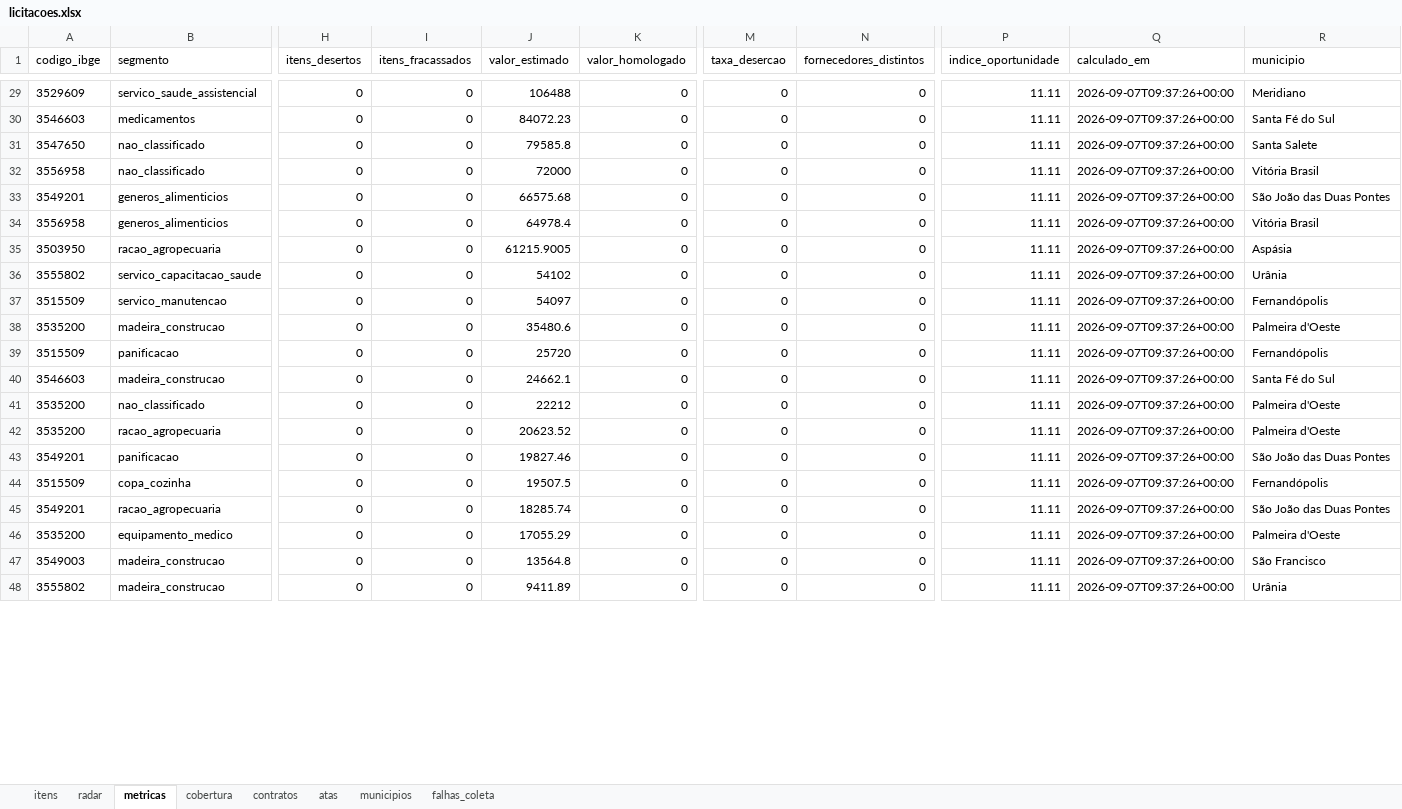
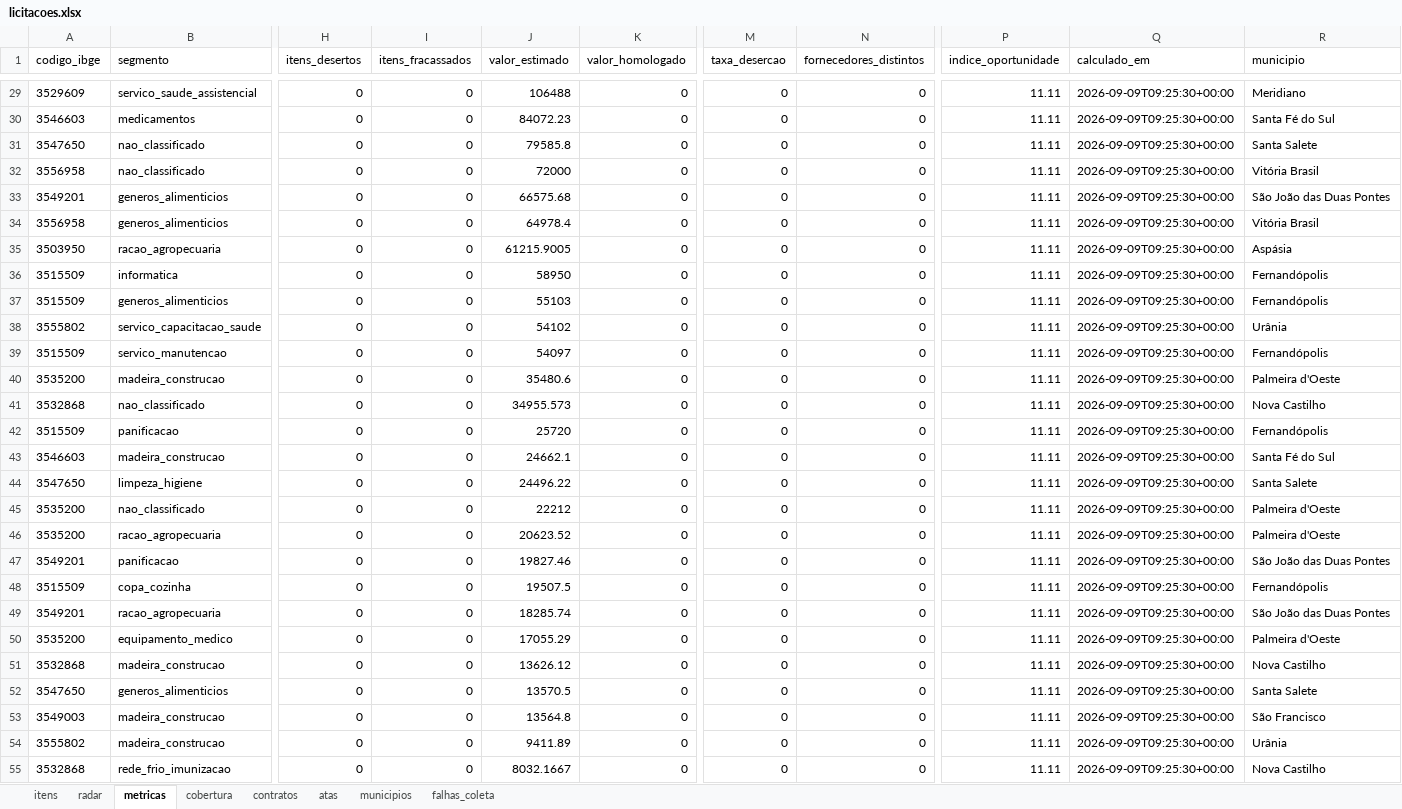
Before and after one commit to hub-ramos/licitacao, an Excel workbook: dados/licitacoes.xlsx, sheet metricas, drawn as a sheet; only a part is shown, gaps mark what is left out; values as stored, in another font and other column widths than the file's, no borders; addresses are those after the commit; rows hold the shown columns only; the diff covers the shown part only; the diff names each change by its address in the sheet, - before the commit and + after, or states it on an @@ line.

```diff
--- a/dados/licitacoes.xlsx (sheet metricas)
+++ b/dados/licitacoes.xlsx (sheet metricas)
-Q29:Q35 (calculado_em): 2026-09-07T09:37:26+00:00
+Q29:Q35 (calculado_em): 2026-09-09T09:25:30+00:00
+row 36: 3515509 | informatica | 0 | 0 | 58950 | 0 | 0 | 0 | 11.11 | 2026-09-09T09:25:30+00:00 | Fernandópolis
+row 37: 3515509 | generos_alimenticios | 0 | 0 | 55103 | 0 | 0 | 0 | 11.11 | 2026-09-09T09:25:30+00:00 | Fernandópolis
-Q38:Q40 (calculado_em): 2026-09-07T09:37:26+00:00
+Q38:Q40 (calculado_em): 2026-09-09T09:25:30+00:00
+row 41: 3532868 | nao_classificado | 0 | 0 | 34955.573 | 0 | 0 | 0 | 11.11 | 2026-09-09T09:25:30+00:00 | Nova Castilho
-Q42:Q43 (calculado_em): 2026-09-07T09:37:26+00:00
+Q42:Q43 (calculado_em): 2026-09-09T09:25:30+00:00
+row 44: 3547650 | limpeza_higiene | 0 | 0 | 24496.22 | 0 | 0 | 0 | 11.11 | 2026-09-09T09:25:30+00:00 | Santa Salete
-Q45:Q50 (calculado_em): 2026-09-07T09:37:26+00:00
+Q45:Q50 (calculado_em): 2026-09-09T09:25:30+00:00
+row 51: 3532868 | madeira_construcao | 0 | 0 | 13626.12 | 0 | 0 | 0 | 11.11 | 2026-09-09T09:25:30+00:00 | Nova Castilho
+row 52: 3547650 | generos_alimenticios | 0 | 0 | 13570.5 | 0 | 0 | 0 | 11.11 | 2026-09-09T09:25:30+00:00 | Santa Salete
-Q53:Q54 (calculado_em): 2026-09-07T09:37:26+00:00
+Q53:Q54 (calculado_em): 2026-09-09T09:25:30+00:00
+row 55: 3532868 | rede_frio_imunizacao | 0 | 0 | 8032.1667 | 0 | 0 | 0 | 11.11 | 2026-09-09T09:25:30+00:00 | Nova Castilho
```
Also changed, not shown: 4 added rows, 3 removed rows and 46 edited cells elsewhere in this sheet, sheet itens, sheet radar, sheet falhas_coleta, 6 other files.
